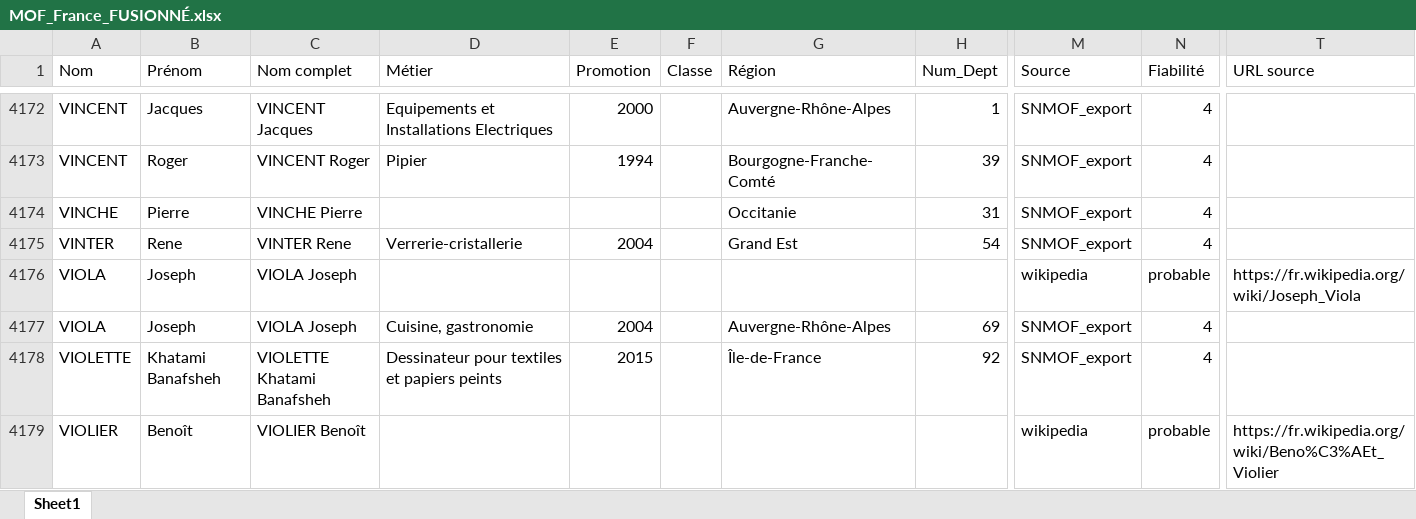
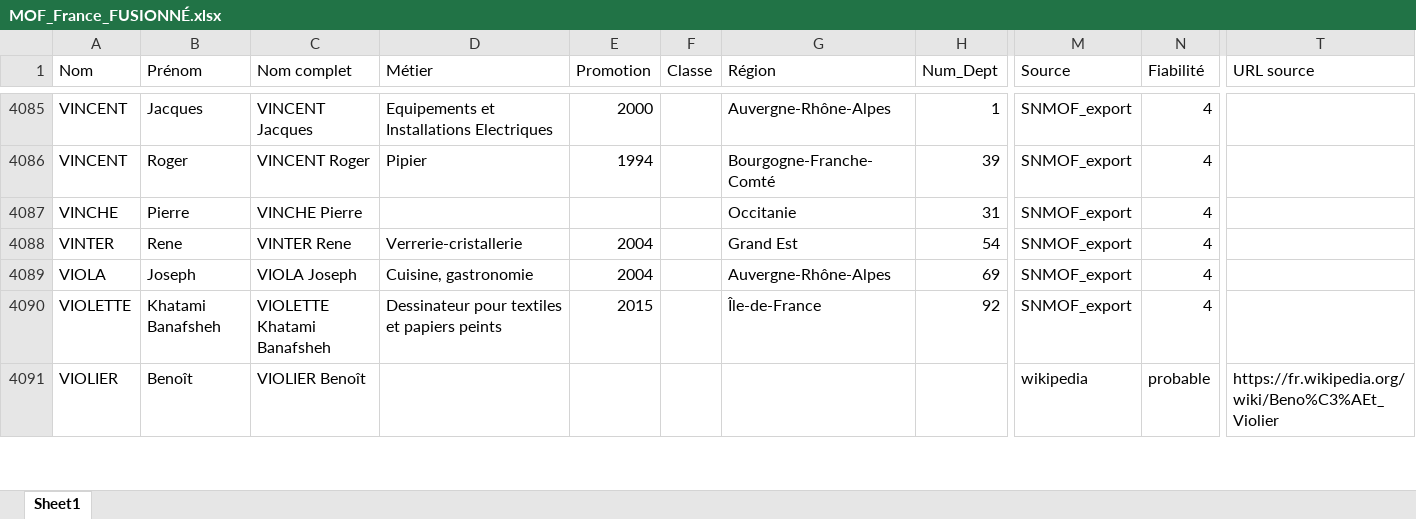
Before and after one commit to StudioEND12800/mof-dashboard, an Excel workbook: output/MOF_France_FUSIONNÉ.xlsx, sheet Sheet1, drawn as a sheet; only a part is shown, gaps mark what is left out; values as stored, in another font and other column widths than the file's, no cell formats; rows hold the shown columns only; the diff covers the shown part only; the diff names each change by its address in the sheet, - before the commit and + after, or states it on an @@ line.

Commit message:
Dédup final : 4163 lignes, 0 doublon, 1 ligne parasite supprimée

```diff
--- a/output/MOF_France_FUSIONNÉ.xlsx (sheet Sheet1)
+++ b/output/MOF_France_FUSIONNÉ.xlsx (sheet Sheet1)
-row 4176: VIOLA | Joseph | VIOLA Joseph |  |  |  |  |  | wikipedia | probable | https://fr.wikipedia.org/wiki/Joseph_Viola
```
Also changed, not shown: 89 removed rows and 82 edited cells elsewhere in this sheet, cell formats.
